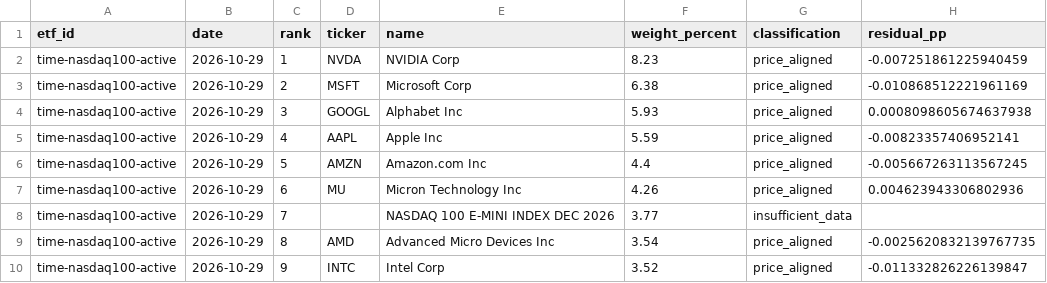
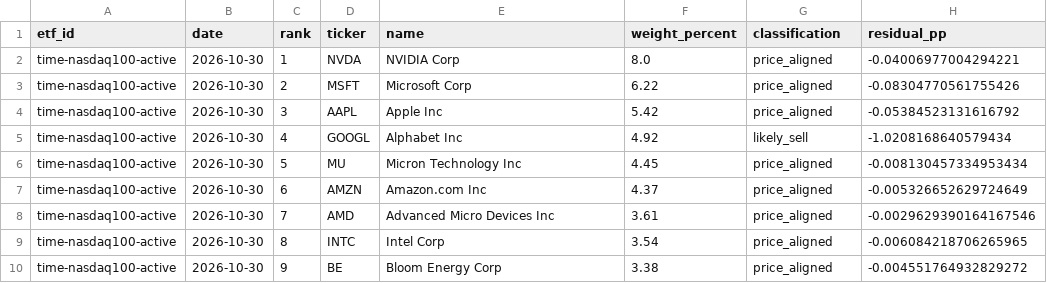
Before and after one commit to SonChangGi/etf-tracking, a CSV file: data/latest-summary.csv, drawn as a sheet; only a part is shown; the diff covers the shown part only.

```diff
--- a/data/latest-summary.csv
+++ b/data/latest-summary.csv
@@ -1,10 +1,10 @@
 etf_id,date,rank,ticker,name,weight_percent,classification,residual_pp
-time-nasdaq100-active,2026-10-29,1,NVDA,NVIDIA Corp,8.23,price_aligned,-0.007251861225940459
-time-nasdaq100-active,2026-10-29,2,MSFT,Microsoft Corp,6.38,price_aligned,-0.010868512221961169
-time-nasdaq100-active,2026-10-29,3,GOOGL,Alphabet Inc,5.93,price_aligned,0.0008098605674637938
-time-nasdaq100-active,2026-10-29,4,AAPL,Apple Inc,5.59,price_aligned,-0.00823357406952141
-time-nasdaq100-active,2026-10-29,5,AMZN,Amazon.com Inc,4.4,price_aligned,-0.005667263113567245
-time-nasdaq100-active,2026-10-29,6,MU,Micron Technology Inc,4.26,price_aligned,0.004623943306802936
-time-nasdaq100-active,2026-10-29,7,,NASDAQ 100 E-MINI INDEX DEC 2026,3.77,insufficient_data,
-time-nasdaq100-active,2026-10-29,8,AMD,Advanced Micro Devices Inc,3.54,price_aligned,-0.0025620832139767735
-time-nasdaq100-active,2026-10-29,9,INTC,Intel Corp,3.52,price_aligned,-0.011332826226139847
+time-nasdaq100-active,2026-10-30,1,NVDA,NVIDIA Corp,8.0,price_aligned,-0.04006977004294221
+time-nasdaq100-active,2026-10-30,2,MSFT,Microsoft Corp,6.22,price_aligned,-0.08304770561755426
+time-nasdaq100-active,2026-10-30,3,AAPL,Apple Inc,5.42,price_aligned,-0.05384523131616792
+time-nasdaq100-active,2026-10-30,4,GOOGL,Alphabet Inc,4.92,likely_sell,-1.0208168640579434
+time-nasdaq100-active,2026-10-30,5,MU,Micron Technology Inc,4.45,price_aligned,-0.008130457334953434
+time-nasdaq100-active,2026-10-30,6,AMZN,Amazon.com Inc,4.37,price_aligned,-0.005326652629724649
+time-nasdaq100-active,2026-10-30,7,AMD,Advanced Micro Devices Inc,3.61,price_aligned,-0.0029629390164167546
+time-nasdaq100-active,2026-10-30,8,INTC,Intel Corp,3.54,price_aligned,-0.006084218706265965
+time-nasdaq100-active,2026-10-30,9,BE,Bloom Energy Corp,3.38,price_aligned,-0.004551764932829272
```
Also changed, not shown: 2 added rows, 2 removed rows and 92 edited cells elsewhere in this file, 9 other files.
